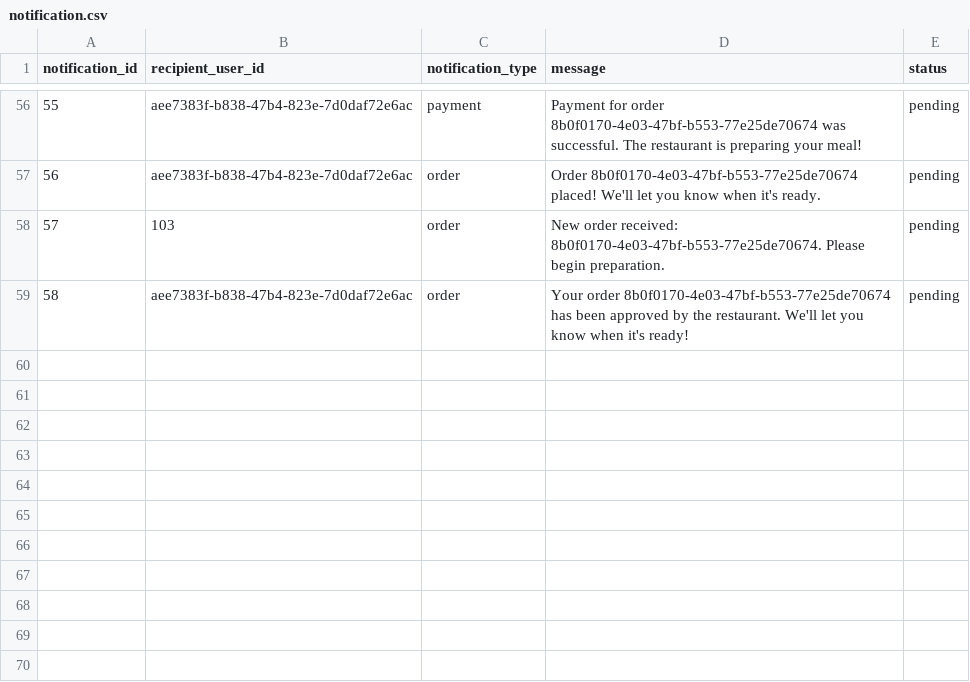
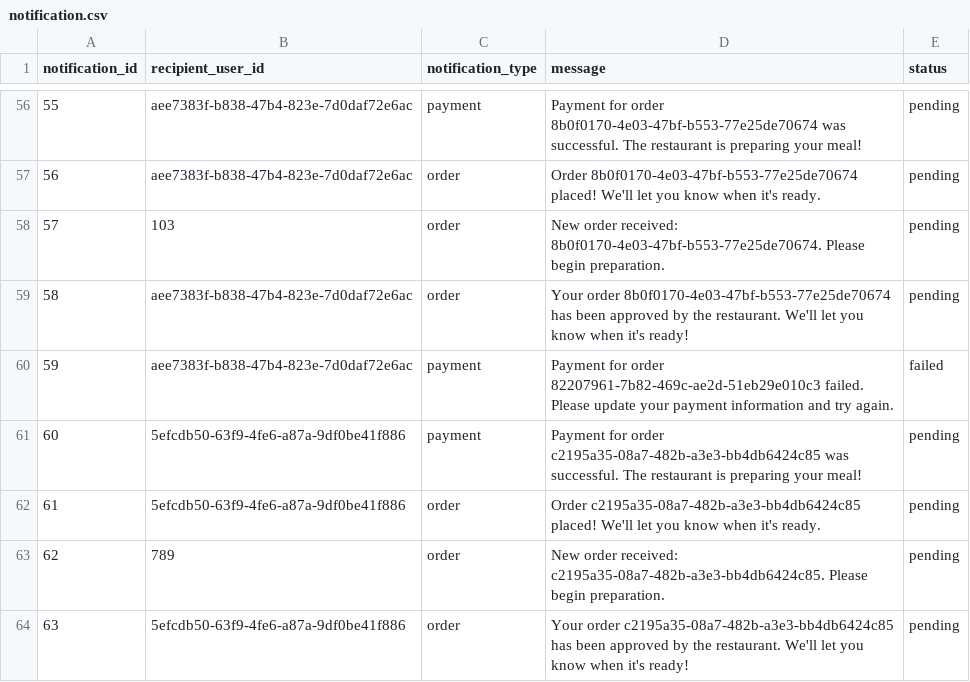
Before and after one commit to Badger-Tree/310_Group17FoodApp_GOATSQUAD, a CSV file: app/data/notification.csv, drawn as a sheet; only a part is shown, gaps mark what is left out.

Commit message:
made changes to the service, schema, repo, etc. Had to save the counts correctly, and update information.

```diff
--- a/app/data/notification.csv
+++ b/app/data/notification.csv
@@ -59 +59,6 @@ notification_id,recipient_user_id,notification_type,message,status
 58,aee7383f-b838-47b4-823e-7d0daf72e6ac,order,Your order 8b0f0170-4e03-47bf-b553-77e25de70674 has been approved by the restaurant. We'll let you know when it's ready!,pending
+59,aee7383f-b838-47b4-823e-7d0daf72e6ac,payment,Payment for order 82207961-7b82-469c-ae2d-51eb29e010c3 failed. Please update your payment information and try again.,failed
+60,5efcdb50-63f9-4fe6-a87a-9df0be41f886,payment,Payment for order c2195a35-08a7-482b-a3e3-bb4db6424c85 was successful. The restaurant is preparing your meal!,pending
+61,5efcdb50-63f9-4fe6-a87a-9df0be41f886,order,Order c2195a35-08a7-482b-a3e3-bb4db6424c85 placed! We'll let you know when it's ready.,pending
+62,789,order,New order received: c2195a35-08a7-482b-a3e3-bb4db6424c85. Please begin preparation.,pending
+63,5efcdb50-63f9-4fe6-a87a-9df0be41f886,order,Your order c2195a35-08a7-482b-a3e3-bb4db6424c85 has been approved by the restaurant. We'll let you know when it's ready!,pending
```
Also changed, not shown: app/data/addresses.csv, app/data/cart.csv, 17 other files.
